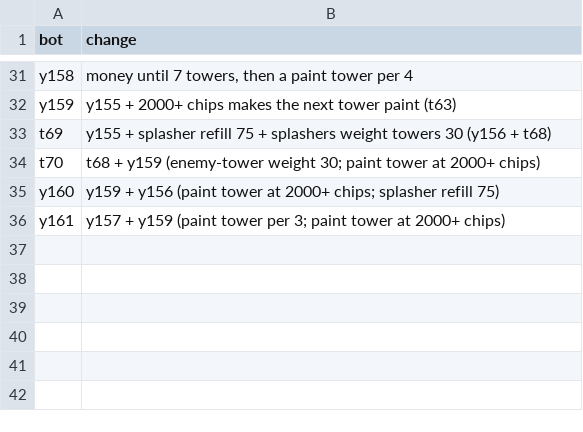
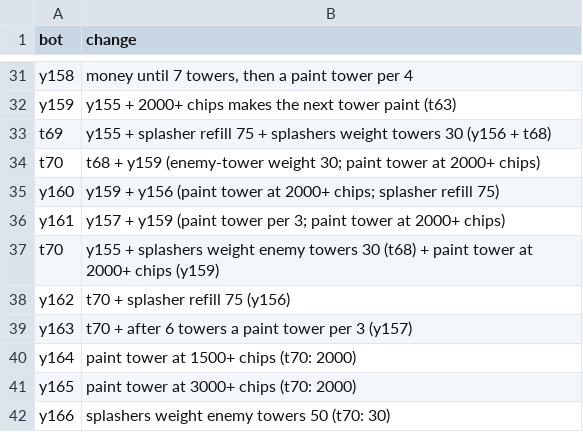
Before and after one commit to terryvanbelle/battlecode25b-vibe, a TSV file: research/tourney/notes.tsv, drawn as a sheet; only a part is shown, gaps mark what is left out; the diff names each change by its address in the sheet, - before the commit and + after, or states it on an @@ line.

```diff
--- a/research/tourney/notes.tsv
+++ b/research/tourney/notes.tsv
+row 37: t70 | y155 + splashers weight enemy towers 30 (t68) + paint tower at 2000+ chips (y159)
+row 38: y162 | t70 + splasher refill 75 (y156)
+row 39: y163 | t70 + after 6 towers a paint tower per 3 (y157)
+row 40: y164 | paint tower at 1500+ chips (t70: 2000)
+row 41: y165 | paint tower at 3000+ chips (t70: 2000)
+row 42: y166 | splashers weight enemy towers 50 (t70: 30)
```
Also changed, not shown: progress/replica-elo.csv, research/tourney/champions.csv, 57 other files.
